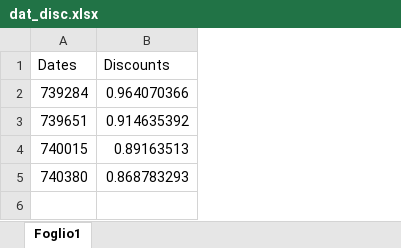
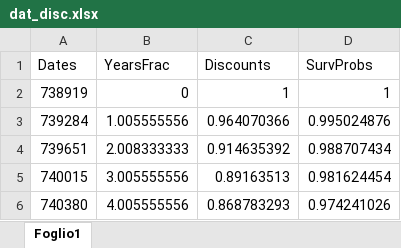
Before and after one commit to Virgi7/FE, an Excel workbook: dat_disc.xlsx, sheet Foglio1, drawn as a sheet; values as stored, in another font and other column widths than the file's, no borders; addresses are those after the commit; the diff names each change by its address in the sheet, - before the commit and + after, or states it on an @@ line.

```diff
--- a/dat_disc.xlsx (sheet Foglio1)
+++ b/dat_disc.xlsx (sheet Foglio1)
+column B (YearsFrac), rows 3-6: 1.005555556 | 2.008333333 | 3.005555556 | 4.005555556
+column D (SurvProbs), rows 3-6: 0.995024876 | 0.988707434 | 0.981624454 | 0.974241026
+row 2: 738919 | 0 | 1 | 1
```
Also changed, not shown: 1 other file.
